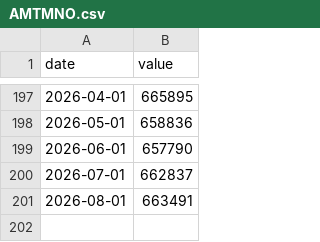
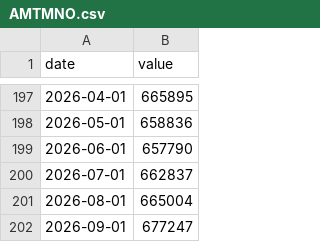
Before and after one commit to Denyskaaa/regime-desk, a CSV file: data/fred/AMTMNO.csv, drawn as a sheet; only a part is shown, gaps mark what is left out.

```diff
--- a/data/fred/AMTMNO.csv
+++ b/data/fred/AMTMNO.csv
@@ -200,2 +200,3 @@ date,value
 2026-07-01,662837
-2026-08-01,663491
+2026-08-01,665004
+2026-09-01,677247
```
Also changed, not shown: data/fred/BAMLC0A0CM.csv, data/fred/BAMLH0A0HYM2.csv, 10 other files.
